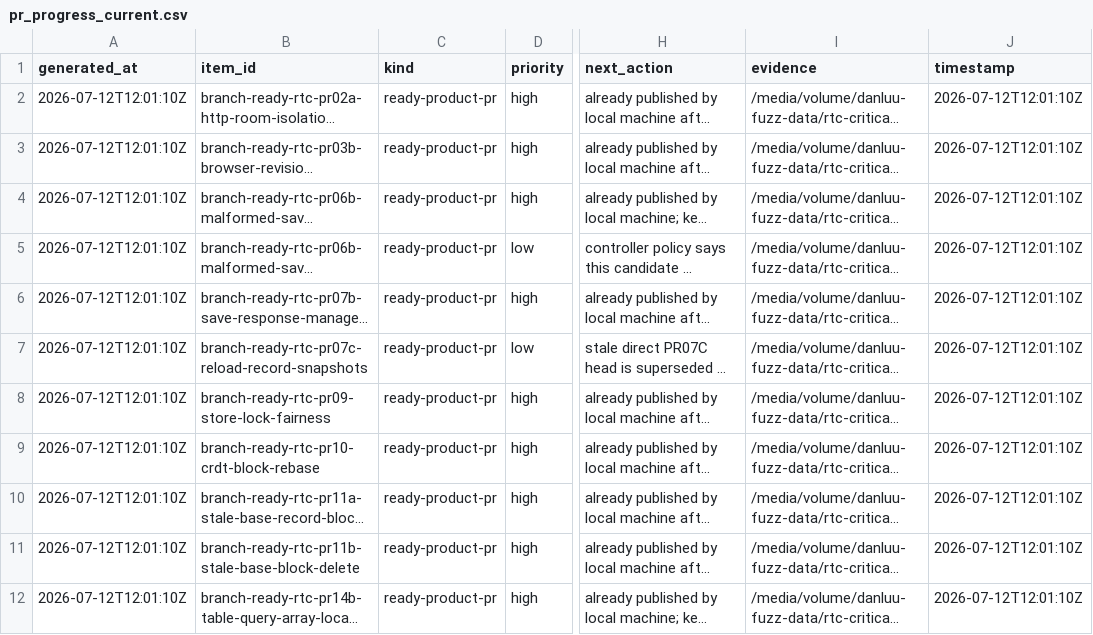
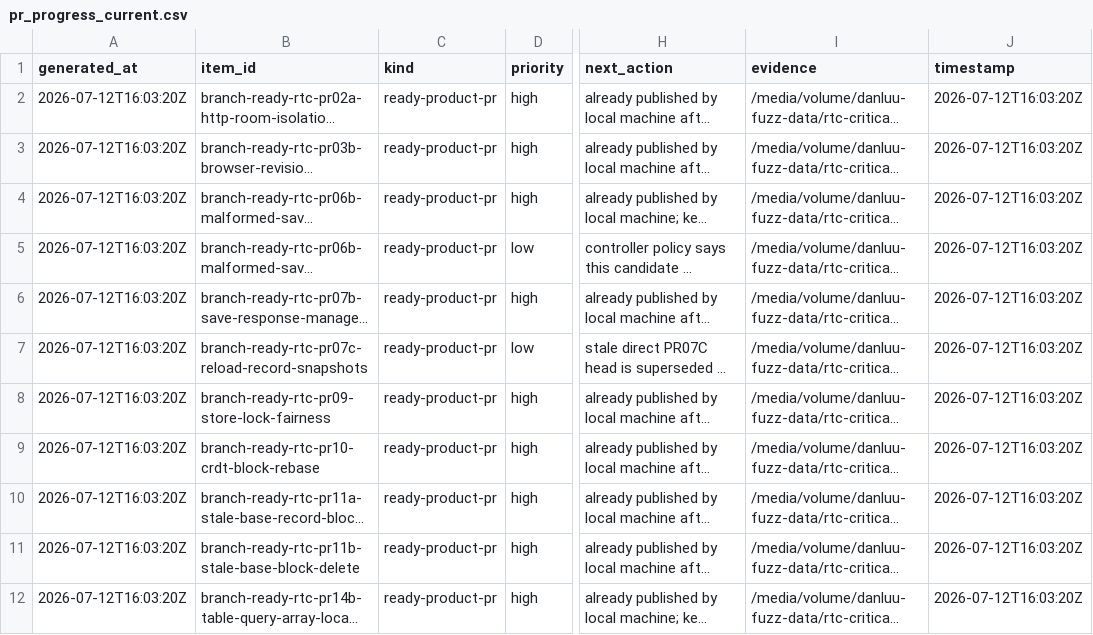
Before and after one commit to danluu/gutenberg, a CSV file: docs/explanations/architecture/rtc-jetstream2-fuzz-trends-20260515/data/pr_progress_current.csv, drawn as a sheet; only a part is shown, gaps mark what is left out; long unchanged cells end in …; the diff covers the shown part only; the diff names each change by its address in the sheet, - before the commit and + after, or states it on an @@ line.

```diff
--- a/docs/explanations/architecture/rtc-jetstream2-fuzz-trends-20260515/data/pr_progress_current.csv
+++ b/docs/explanations/architecture/rtc-jetstream2-fuzz-trends-20260515/data/pr_progress_current.csv
-A2:A12 (generated_at): 2026-07-12T12:01:10Z
+A2:A12 (generated_at): 2026-07-12T16:03:20Z
-J2:J12 (timestamp): 2026-07-12T12:01:10Z
+J2:J12 (timestamp): 2026-07-12T16:03:20Z
```
Also changed, not shown: 24 edited cells elsewhere in this file, docs/explanations/architecture/rtc-jetstream2-fuzz-trends-20260515/data/pr_progress_controller_events.csv, 4 other files.
